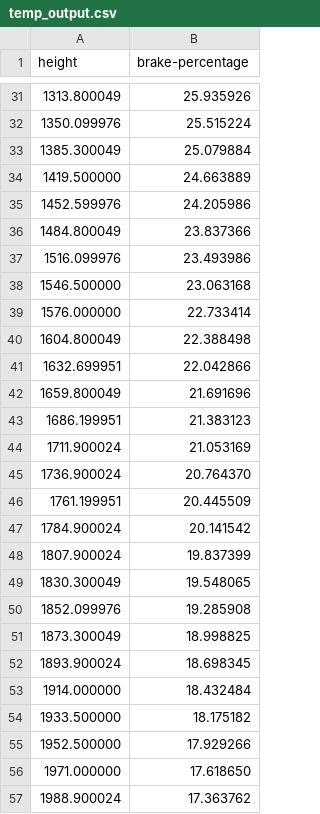
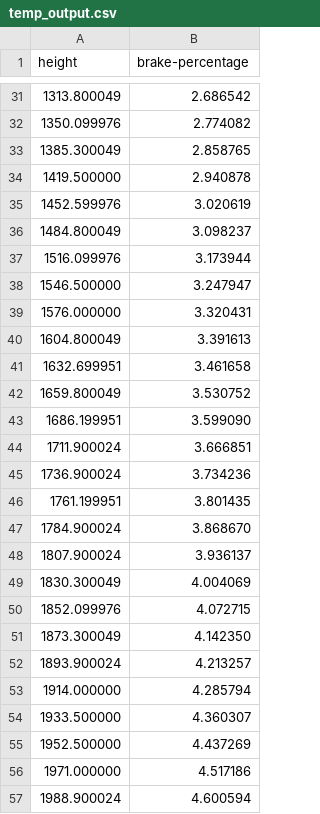
Before and after one commit to uwa-aerospace/Air-Brakes, a CSV file: simulations/temp_output.csv, drawn as a sheet; only a part is shown, gaps mark what is left out; the diff covers the shown part only.

```diff
--- a/simulations/temp_output.csv
+++ b/simulations/temp_output.csv
@@ -31,27 +31,27 @@ height,brake-percentage
-1313.800049,25.935926
-1350.099976,25.515224
-1385.300049,25.079884
-1419.500000,24.663889
-1452.599976,24.205986
-1484.800049,23.837366
-1516.099976,23.493986
-1546.500000,23.063168
-1576.000000,22.733414
-1604.800049,22.388498
-1632.699951,22.042866
-1659.800049,21.691696
-1686.199951,21.383123
-1711.900024,21.053169
-1736.900024,20.764370
-1761.199951,20.445509
-1784.900024,20.141542
-1807.900024,19.837399
-1830.300049,19.548065
-1852.099976,19.285908
-1873.300049,18.998825
-1893.900024,18.698345
-1914.000000,18.432484
-1933.500000,18.175182
-1952.500000,17.929266
-1971.000000,17.618650
-1988.900024,17.363762
+1313.800049,2.686542
+1350.099976,2.774082
+1385.300049,2.858765
+1419.500000,2.940878
+1452.599976,3.020619
+1484.800049,3.098237
+1516.099976,3.173944
+1546.500000,3.247947
+1576.000000,3.320431
+1604.800049,3.391613
+1632.699951,3.461658
+1659.800049,3.530752
+1686.199951,3.599090
+1711.900024,3.666851
+1736.900024,3.734236
+1761.199951,3.801435
+1784.900024,3.868670
+1807.900024,3.936137
+1830.300049,4.004069
+1852.099976,4.072715
+1873.300049,4.142350
+1893.900024,4.213257
+1914.000000,4.285794
+1933.500000,4.360307
+1952.500000,4.437269
+1971.000000,4.517186
+1988.900024,4.600594
```
Also changed, not shown: 71 edited cells elsewhere in this file, 4 other files.
